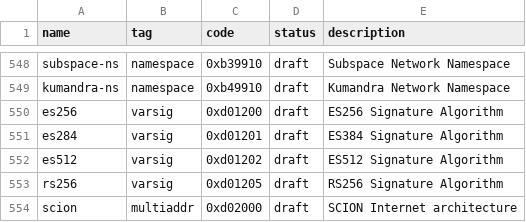
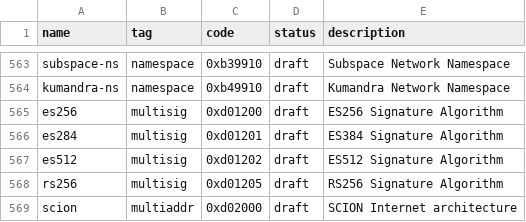
Before and after one commit to cryptidtech/rust-multicodec, a CSV file: table.csv, drawn as a sheet; only a part is shown, gaps mark what is left out; the diff covers the shown part only.

```diff
--- a/table.csv
+++ b/table.csv
@@ -549,6 +564,6 @@ subspace-ns,                    namespace,      0xb39910,       draft,      Subs
 kumandra-ns,                    namespace,      0xb49910,       draft,      Kumandra Network Namespace
-es256,                          varsig,         0xd01200,       draft,      ES256 Signature Algorithm
-es284,                          varsig,         0xd01201,       draft,      ES384 Signature Algorithm
-es512,                          varsig,         0xd01202,       draft,      ES512 Signature Algorithm
-rs256,                          varsig,         0xd01205,       draft,      RS256 Signature Algorithm
+es256,                          multisig,       0xd01200,       draft,      ES256 Signature Algorithm
+es284,                          multisig,       0xd01201,       draft,      ES384 Signature Algorithm
+es512,                          multisig,       0xd01202,       draft,      ES512 Signature Algorithm
+rs256,                          multisig,       0xd01205,       draft,      RS256 Signature Algorithm
 scion,                          multiaddr,      0xd02000,       draft,      SCION Internet architecture
```
Also changed, not shown: 15 added rows and 6 edited cells elsewhere in this file, 2 other files.
